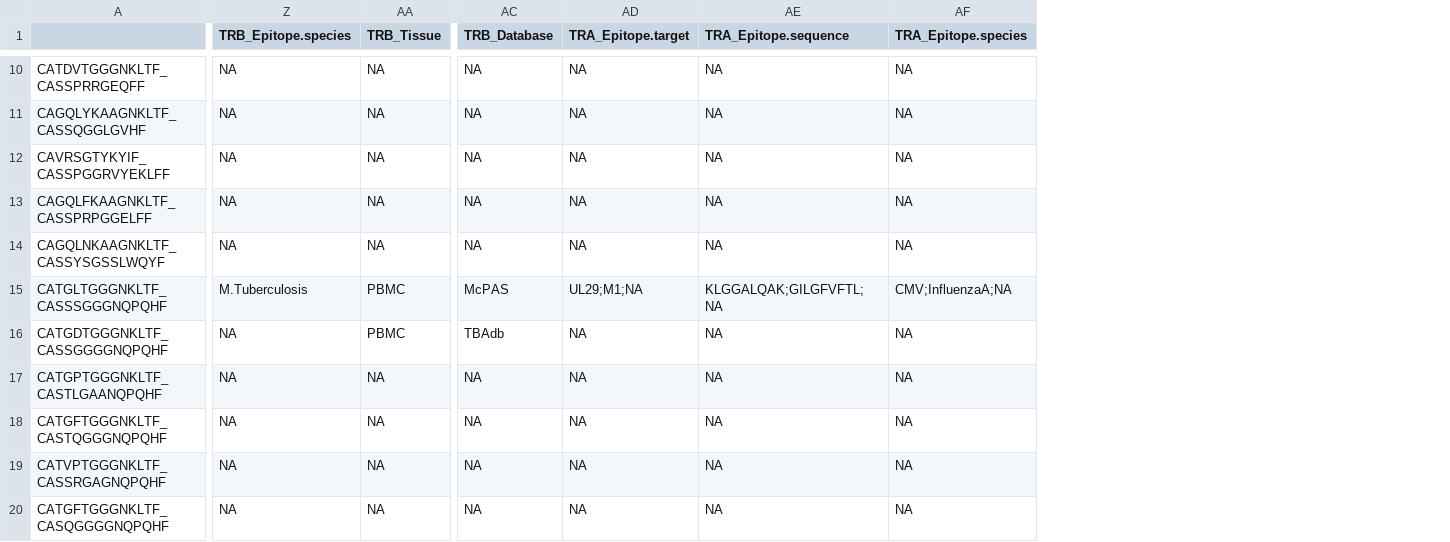
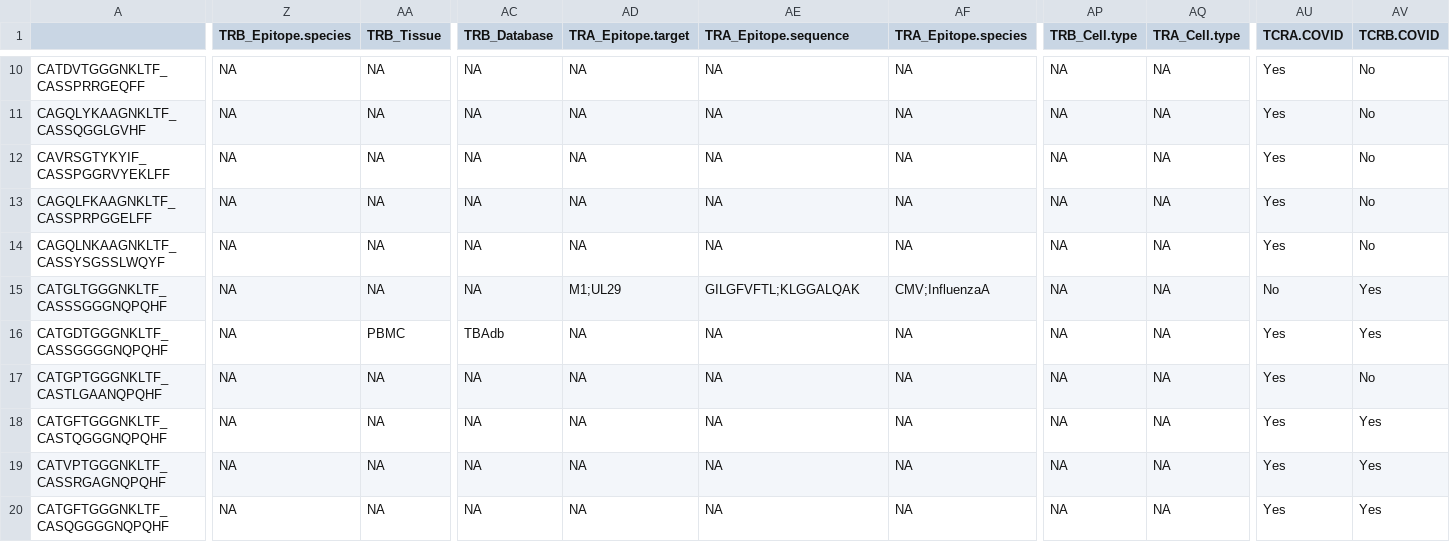
Before and after one commit to ncborcherding/COVID_TCR, a CSV file: Trex_edit.distance2_matchedVgenes.csv, drawn as a sheet; only a part is shown, gaps mark what is left out; the diff covers the shown part only; the diff names each change by its address in the sheet, - before the commit and + after, or states it on an @@ line.

```diff
--- a/Trex_edit.distance2_matchedVgenes.csv
+++ b/Trex_edit.distance2_matchedVgenes.csv
+column AP (TRB_Cell.type), rows 10-20: all NA
+column AQ (TRA_Cell.type), rows 10-20: all NA
+column AU (TCRA.COVID), rows 10-20: Yes | Yes | Yes | Yes | Yes | No | Yes | Yes | Yes | Yes | Yes
+column AV (TCRB.COVID), rows 10-20: No | No | No | No | No | Yes | Yes | No | Yes | Yes | Yes
-Z15 (TRB_Epitope.species): M.Tuberculosis
+Z15 (TRB_Epitope.species): NA
-AA15 (TRB_Tissue): PBMC
+AA15 (TRB_Tissue): NA
-AC15 (TRB_Database): McPAS
+AC15 (TRB_Database): NA
-AD15 (TRA_Epitope.target): UL29;M1;NA
+AD15 (TRA_Epitope.target): M1;UL29
-AE15 (TRA_Epitope.sequence): KLGGALQAK;GILGFVFTL;NA
+AE15 (TRA_Epitope.sequence): GILGFVFTL;KLGGALQAK
-AF15 (TRA_Epitope.species): CMV;InfluenzaA;NA
+AF15 (TRA_Epitope.species): CMV;InfluenzaA
```
Also changed, not shown: 49 edited cells elsewhere in this file, 9 other files.
